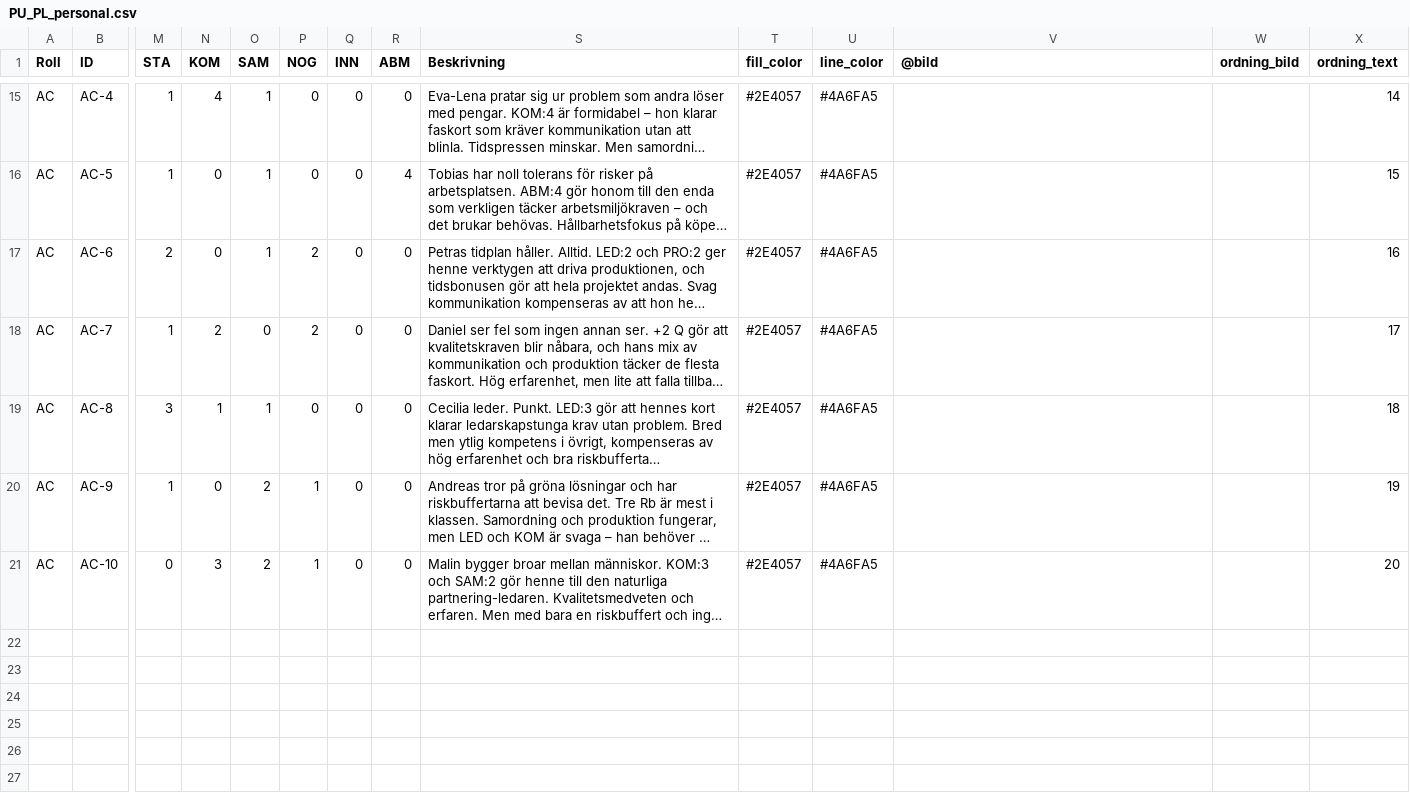
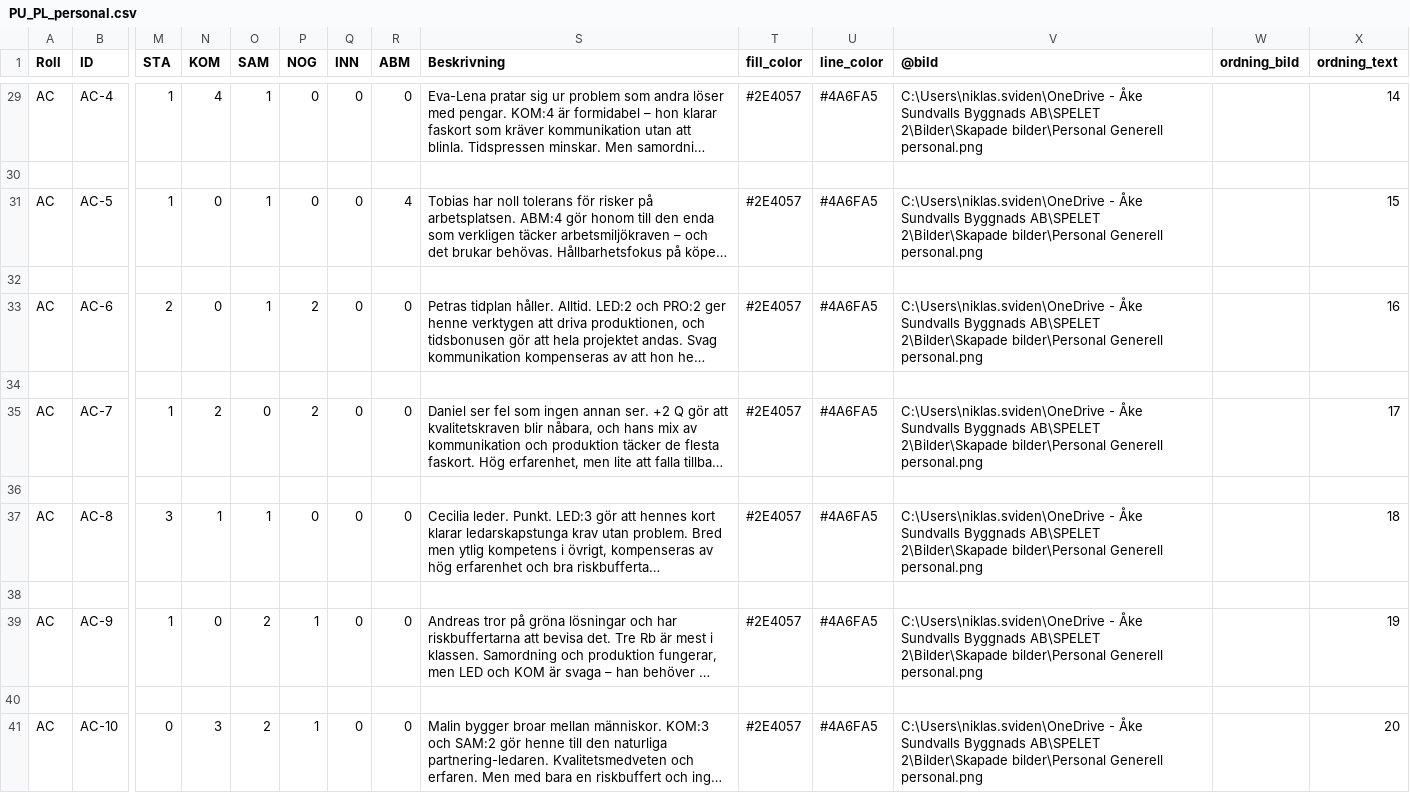
Before and after one commit to Knixlas/PMOPOLY, a CSV file: data/PU_PL_personal.csv, drawn as a sheet; only a part is shown, gaps mark what is left out; long unchanged cells end in …; addresses are those after the commit; rows hold the shown columns only; the diff covers the shown part only; the diff names each change by its address in the sheet, - before the commit and + after, or states it on an @@ line.

```diff
--- a/data/PU_PL_personal.csv
+++ b/data/PU_PL_personal.csv
-V29 (@bild): (empty)
+V29 (@bild): C:\Users\niklas.sviden\OneDrive - Åke Sundvalls Byggnads AB\SPELET 2\Bilder\Skapade bilder\Personal Generell personal.png
+row 30: (empty)
-V31 (@bild): (empty)
+V31 (@bild): C:\Users\niklas.sviden\OneDrive - Åke Sundvalls Byggnads AB\SPELET 2\Bilder\Skapade bilder\Personal Generell personal.png
+row 32: (empty)
-V33 (@bild): (empty)
+V33 (@bild): C:\Users\niklas.sviden\OneDrive - Åke Sundvalls Byggnads AB\SPELET 2\Bilder\Skapade bilder\Personal Generell personal.png
+row 34: (empty)
-V35 (@bild): (empty)
+V35 (@bild): C:\Users\niklas.sviden\OneDrive - Åke Sundvalls Byggnads AB\SPELET 2\Bilder\Skapade bilder\Personal Generell personal.png
+row 36: (empty)
-V37 (@bild): (empty)
+V37 (@bild): C:\Users\niklas.sviden\OneDrive - Åke Sundvalls Byggnads AB\SPELET 2\Bilder\Skapade bilder\Personal Generell personal.png
+row 38: (empty)
-V39 (@bild): (empty)
+V39 (@bild): C:\Users\niklas.sviden\OneDrive - Åke Sundvalls Byggnads AB\SPELET 2\Bilder\Skapade bilder\Personal Generell personal.png
+row 40: (empty)
-V41 (@bild): (empty)
+V41 (@bild): C:\Users\niklas.sviden\OneDrive - Åke Sundvalls Byggnads AB\SPELET 2\Bilder\Skapade bilder\Personal Generell personal.png
```
Also changed, not shown: 14 added rows and 13 edited cells elsewhere in this file, data/2_planering/PL_Händelsekort.csv, data/2_planering/PL_Organisation.csv, 4 other files.
